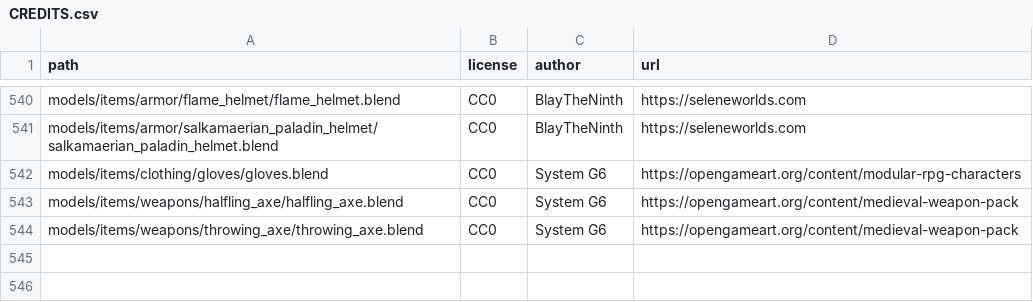
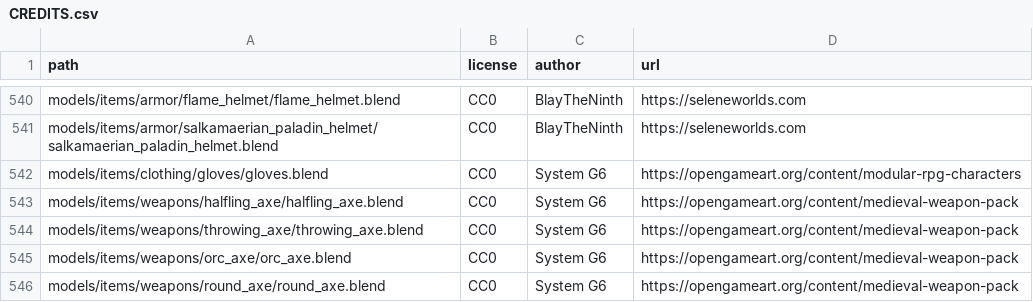
Before and after one commit to SeleneWorlds/Illarion-Gobaith-Assets, a CSV file: CREDITS.csv, drawn as a sheet; only a part is shown, gaps mark what is left out.

```diff
--- a/CREDITS.csv
+++ b/CREDITS.csv
@@ -544 +544,3 @@ models/items/weapons/halfling_axe/halfling_axe.blend,CC0,System G6,https://openg
 models/items/weapons/throwing_axe/throwing_axe.blend,CC0,System G6,https://opengameart.org/content/medieval-weapon-pack
+models/items/weapons/orc_axe/orc_axe.blend,CC0,System G6,https://opengameart.org/content/medieval-weapon-pack
+models/items/weapons/round_axe/round_axe.blend,CC0,System G6,https://opengameart.org/content/medieval-weapon-pack
```
Also changed, not shown: 22 other files.
